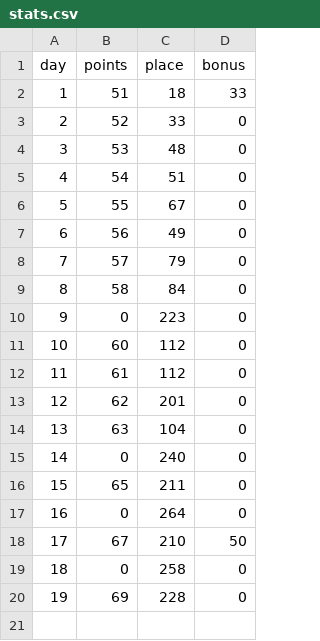
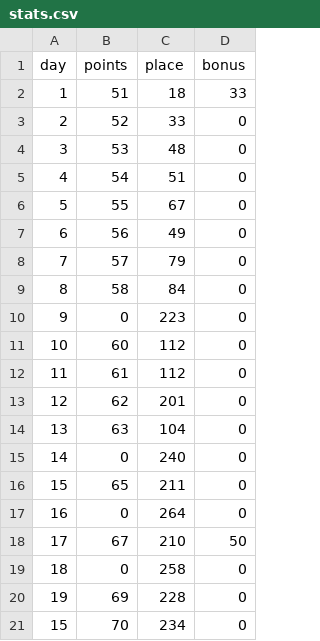
Before and after one commit to FlexonaFFt/ArchiveRun, a CSV file: BoostChallenge/stats.csv, drawn as a sheet.

Commit message:
boost challenge day20

```diff
--- a/BoostChallenge/stats.csv
+++ b/BoostChallenge/stats.csv
@@ -20 +20,2 @@ day,points,place,bonus
 19,69,228,0
+15,70,234,0
```
Also changed, not shown: 3 other files.
